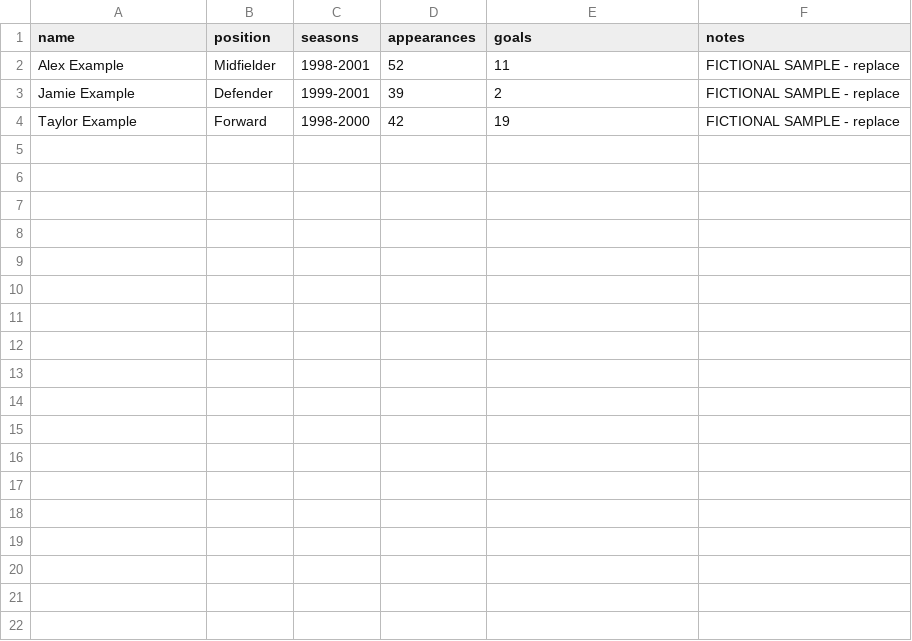
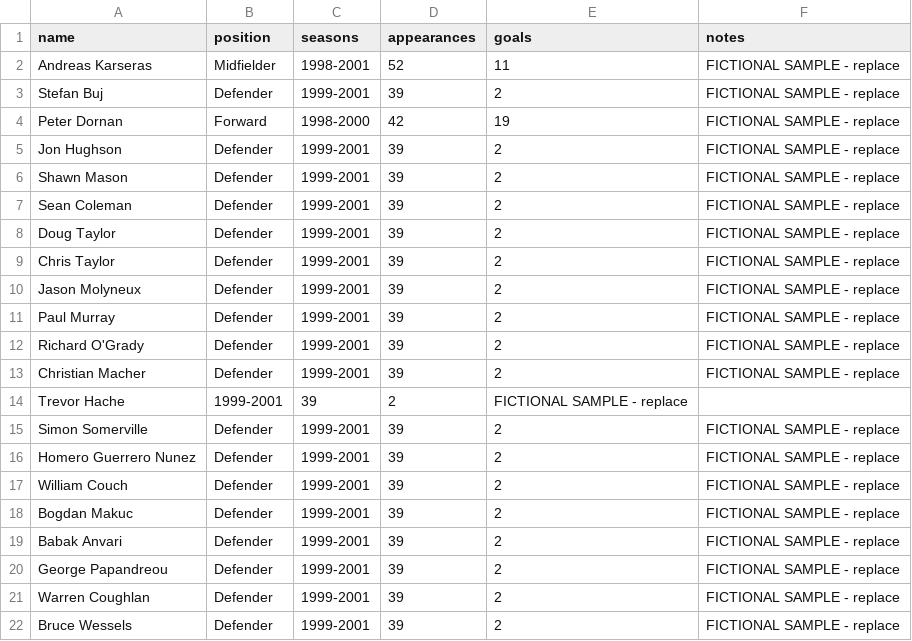
Before and after one commit to akarseras/plastic-sizzle, a CSV file: data/players.csv, drawn as a sheet.

Commit message:
Update players.csv

```diff
--- a/data/players.csv
+++ b/data/players.csv
@@ -1,4 +1,22 @@
 name,position,seasons,appearances,goals,notes
-Alex Example,Midfielder,1998-2001,52,11,FICTIONAL SAMPLE - replace
-Jamie Example,Defender,1999-2001,39,2,FICTIONAL SAMPLE - replace
-Taylor Example,Forward,1998-2000,42,19,FICTIONAL SAMPLE - replace
+Andreas Karseras,Midfielder,1998-2001,52,11,FICTIONAL SAMPLE - replace
+Stefan Buj,Defender,1999-2001,39,2,FICTIONAL SAMPLE - replace
+Peter Dornan,Forward,1998-2000,42,19,FICTIONAL SAMPLE - replace
+Jon Hughson,Defender,1999-2001,39,2,FICTIONAL SAMPLE - replace
+Shawn Mason,Defender,1999-2001,39,2,FICTIONAL SAMPLE - replace
+Sean Coleman,Defender,1999-2001,39,2,FICTIONAL SAMPLE - replace
+Doug Taylor,Defender,1999-2001,39,2,FICTIONAL SAMPLE - replace
+Chris Taylor,Defender,1999-2001,39,2,FICTIONAL SAMPLE - replace
+Jason Molyneux,Defender,1999-2001,39,2,FICTIONAL SAMPLE - replace
+Paul Murray,Defender,1999-2001,39,2,FICTIONAL SAMPLE - replace
+Richard O'Grady,Defender,1999-2001,39,2,FICTIONAL SAMPLE - replace
+Christian Macher,Defender,1999-2001,39,2,FICTIONAL SAMPLE - replace
+Trevor Hache,1999-2001,39,2,FICTIONAL SAMPLE - replace
+Simon Somerville,Defender,1999-2001,39,2,FICTIONAL SAMPLE - replace
+Homero Guerrero Nunez,Defender,1999-2001,39,2,FICTIONAL SAMPLE - replace
+William Couch,Defender,1999-2001,39,2,FICTIONAL SAMPLE - replace
+Bogdan Makuc,Defender,1999-2001,39,2,FICTIONAL SAMPLE - replace
+Babak Anvari,Defender,1999-2001,39,2,FICTIONAL SAMPLE - replace
+George Papandreou,Defender,1999-2001,39,2,FICTIONAL SAMPLE - replace
+Warren Coughlan,Defender,1999-2001,39,2,FICTIONAL SAMPLE - replace
+Bruce Wessels,Defender,1999-2001,39,2,FICTIONAL SAMPLE - replace
```
